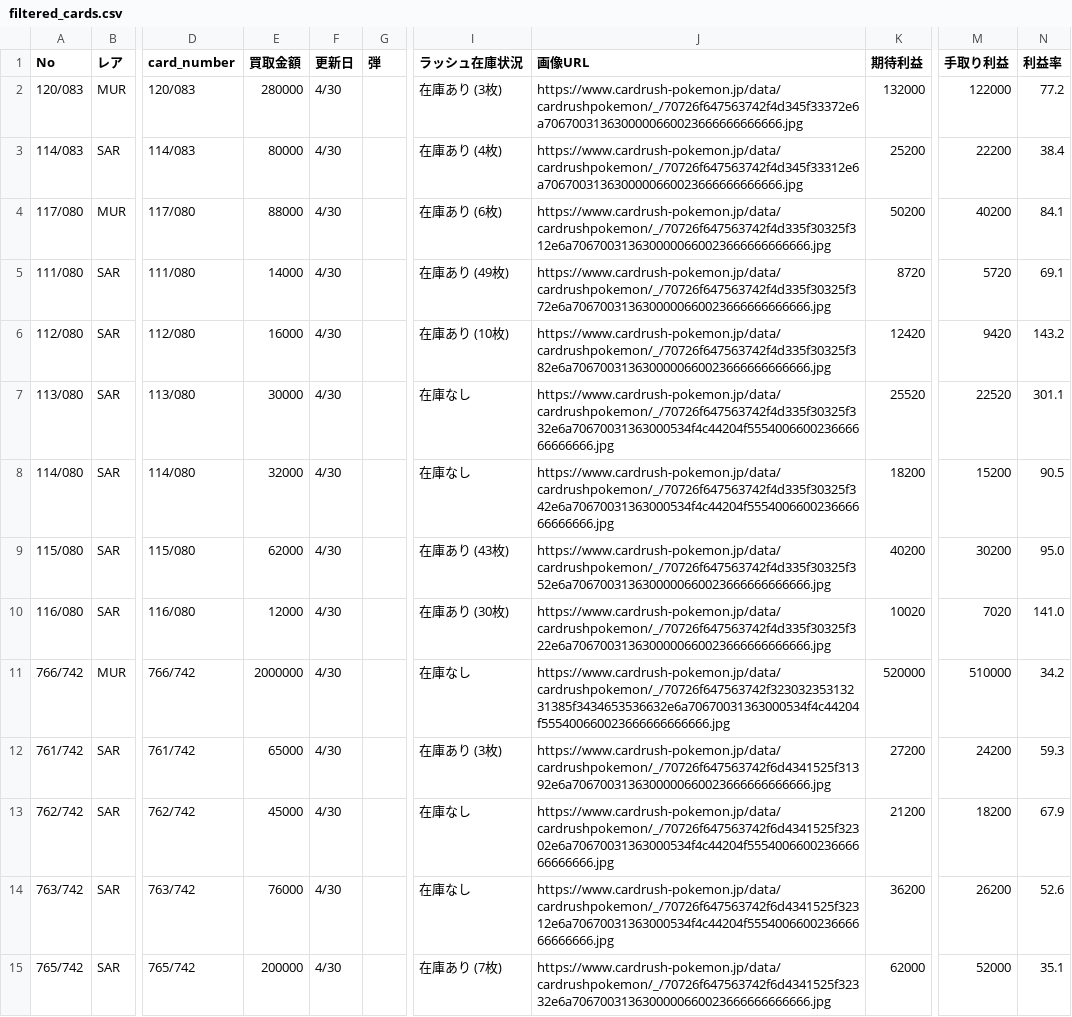
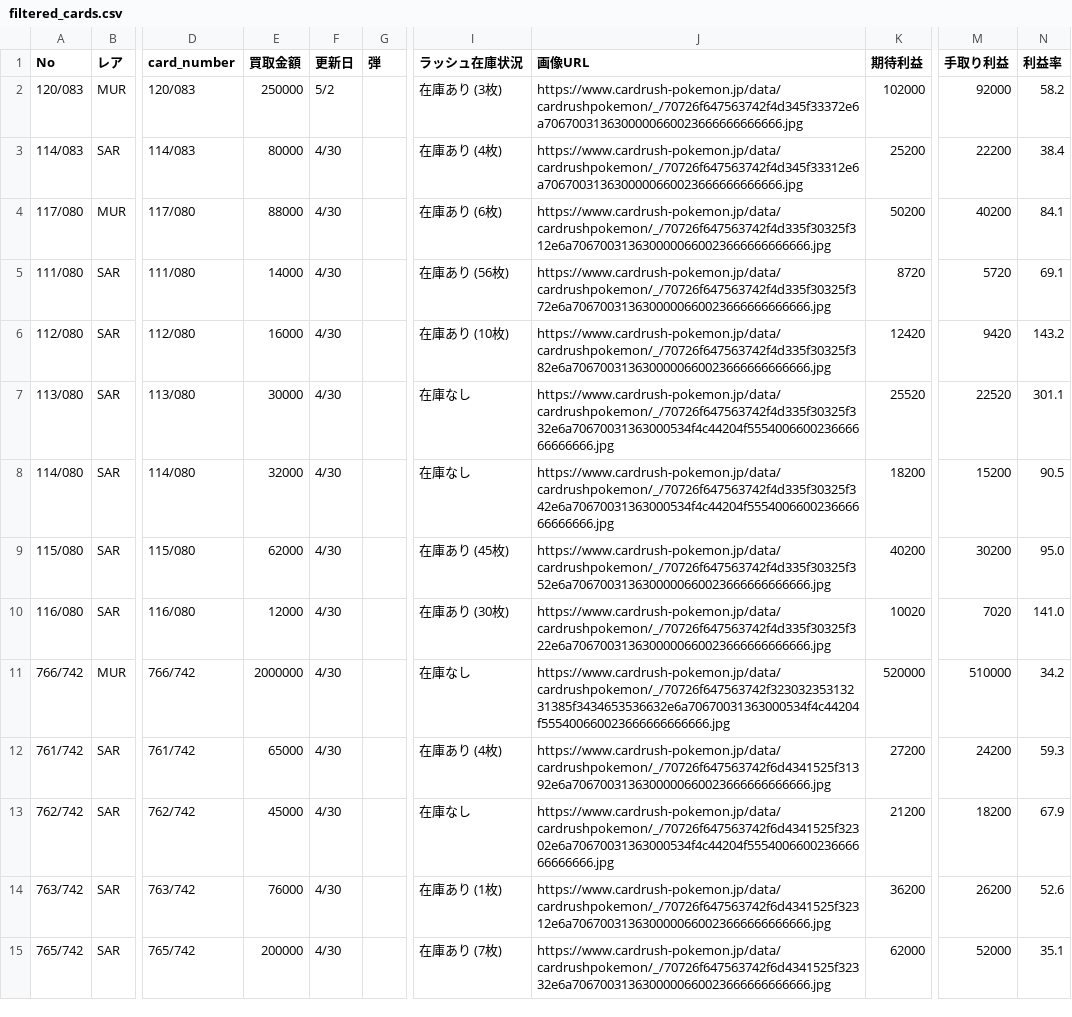
Before and after one commit to yousunafu/POKE-PSA10, a CSV file: filtered_cards.csv, drawn as a sheet; only a part is shown, gaps mark what is left out; the diff covers the shown part only; the diff names each change by its address in the sheet, - before the commit and + after, or states it on an @@ line.

```diff
--- a/filtered_cards.csv
+++ b/filtered_cards.csv
-E2 (買取金額): 280000
+E2 (買取金額): 250000
-F2 (更新日): 4/30
+F2 (更新日): 5/2
-K2 (期待利益): 132000
+K2 (期待利益): 102000
-M2 (手取り利益): 122000
+M2 (手取り利益): 92000
-N2 (利益率): 77.2
+N2 (利益率): 58.2
-I5 (ラッシュ在庫状況): 在庫あり (49枚)
+I5 (ラッシュ在庫状況): 在庫あり (56枚)
-I9 (ラッシュ在庫状況): 在庫あり (43枚)
+I9 (ラッシュ在庫状況): 在庫あり (45枚)
-I12 (ラッシュ在庫状況): 在庫あり (3枚)
+I12 (ラッシュ在庫状況): 在庫あり (4枚)
-I14 (ラッシュ在庫状況): 在庫なし
+I14 (ラッシュ在庫状況): 在庫あり (1枚)
-J14 (画像URL): https://www.cardrush-pokemon.jp/data/cardrushpokemon/_/70726f647563742f6d4341525f32312e6a70670031363000534f4c44204f555400660023666666666666.jpg
+J14 (画像URL): https://www.cardrush-pokemon.jp/data/cardrushpokemon/_/70726f647563742f6d4341525f32312e6a7067003136300000660023666666666666.jpg
```
Also changed, not shown: 1 added row and 151 edited cells elsewhere in this file, merged_card_data.csv, otachu_psa10.csv.
